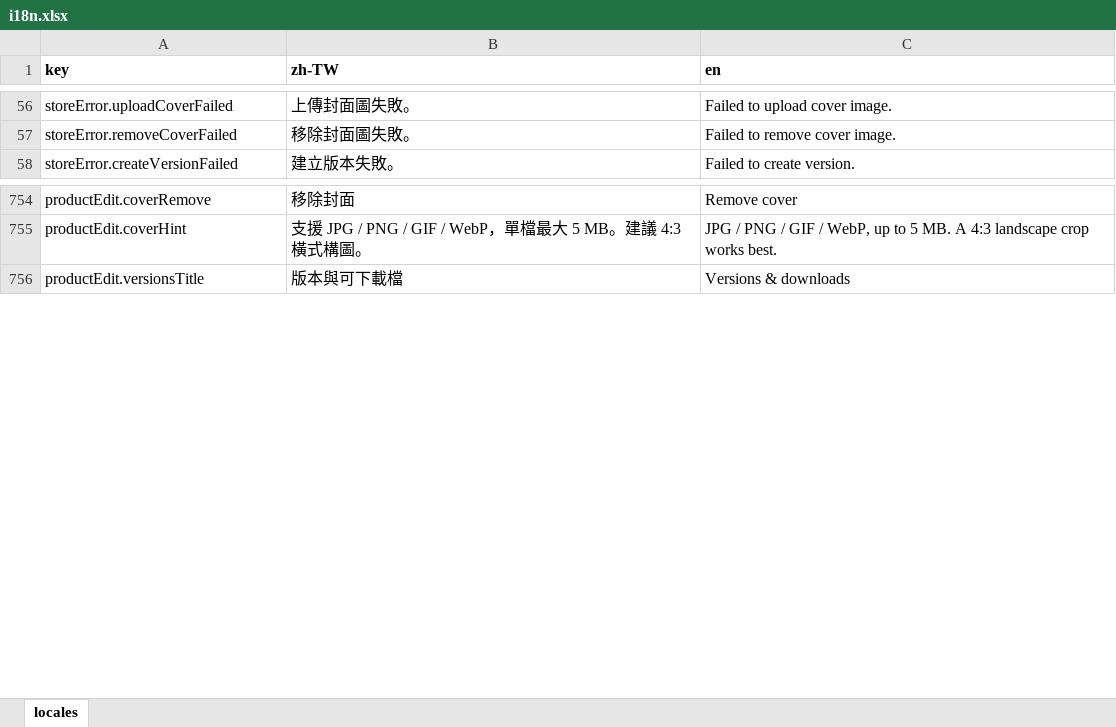
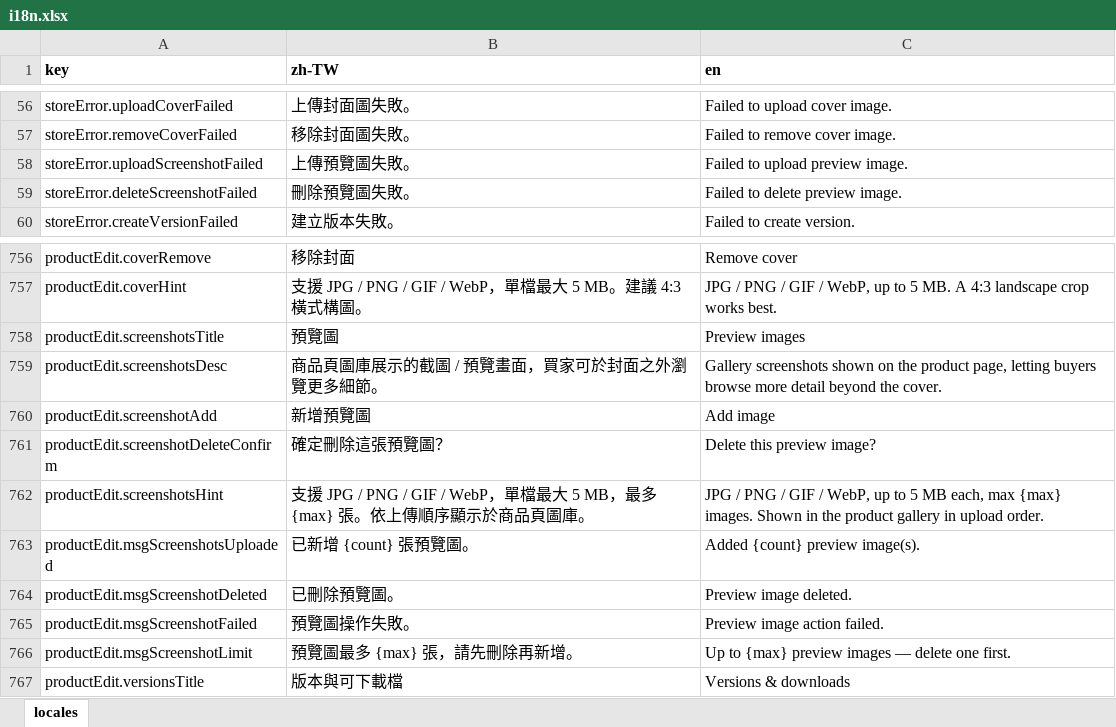
Before and after one commit to fee8ack21/open-jam, an Excel workbook: apps/workspace-web/i18n.xlsx, sheet locales, drawn as a sheet; only a part is shown, gaps mark what is left out; values as stored, in another font and other column widths than the file's, no borders; the diff names each change by its address in the sheet, - before the commit and + after, or states it on an @@ line.

```diff
--- a/apps/workspace-web/i18n.xlsx (sheet locales)
+++ b/apps/workspace-web/i18n.xlsx (sheet locales)
+row 58: storeError.uploadScreenshotFailed | 上傳預覽圖失敗。 | Failed to upload preview image.
+row 59: storeError.deleteScreenshotFailed | 刪除預覽圖失敗。 | Failed to delete preview image.
+row 758: productEdit.screenshotsTitle | 預覽圖 | Preview images
+row 759: productEdit.screenshotsDesc | 商品頁圖庫展示的截圖 / 預覽畫面，買家可於封面之外瀏覽更多細節。 | Gallery screenshots shown on the product page, letting buyers browse more detail beyond the cover.
+row 760: productEdit.screenshotAdd | 新增預覽圖 | Add image
+row 761: productEdit.screenshotDeleteConfirm | 確定刪除這張預覽圖？ | Delete this preview image?
+row 762: productEdit.screenshotsHint | 支援 JPG / PNG / GIF / WebP，單檔最大 5 MB，最多 {max} 張。依上傳順序顯示於商品頁圖庫。 | JPG / PNG / GIF / WebP, up to 5 MB each, max {max} images. Shown in the product gallery in upload order.
+row 763: productEdit.msgScreenshotsUploaded | 已新增 {count} 張預覽圖。 | Added {count} preview image(s).
+row 764: productEdit.msgScreenshotDeleted | 已刪除預覽圖。 | Preview image deleted.
+row 765: productEdit.msgScreenshotFailed | 預覽圖操作失敗。 | Preview image action failed.
+row 766: productEdit.msgScreenshotLimit | 預覽圖最多 {max} 張，請先刪除再新增。 | Up to {max} preview images — delete one first.
```
Also changed, not shown: 4 other files.
